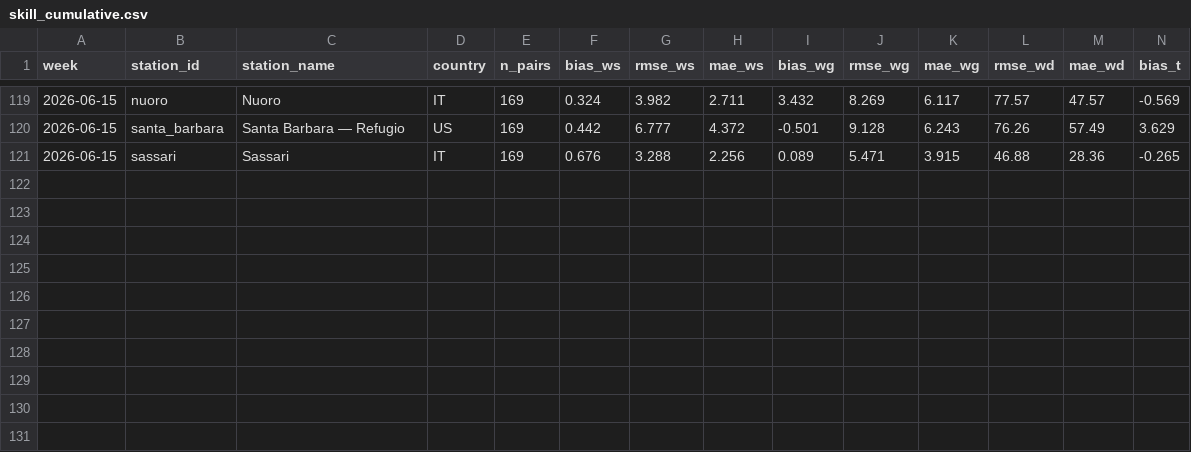
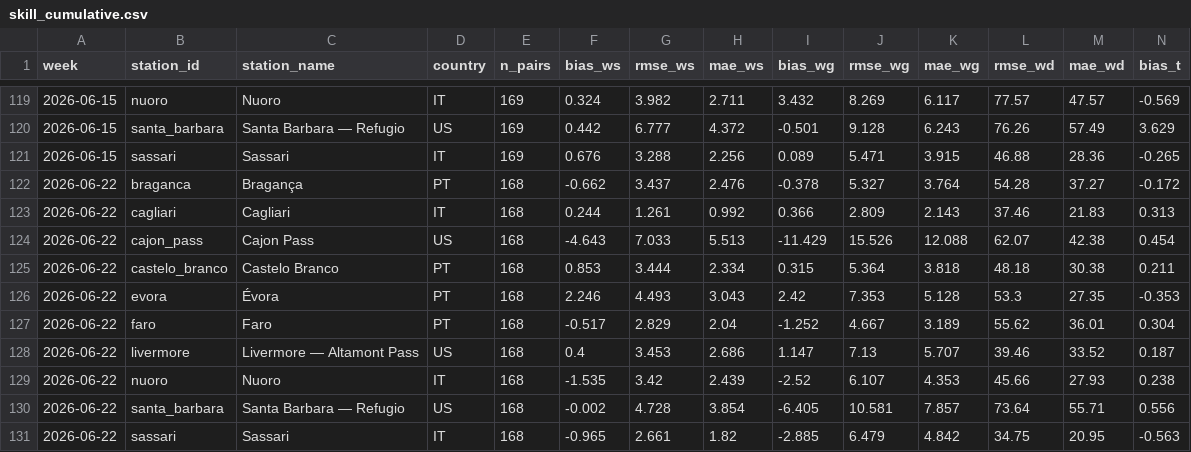
Before and after one commit to paguaro/monitor, a CSV file: data/skill/skill_cumulative.csv, drawn as a sheet; only a part is shown, gaps mark what is left out; rows hold the shown columns only; the diff names each change by its address in the sheet, - before the commit and + after, or states it on an @@ line.

Commit message:
Weekly analysis 2026-06-22 — 8 stations PT+IT

```diff
--- a/data/skill/skill_cumulative.csv
+++ b/data/skill/skill_cumulative.csv
+row 122: 2026-06-22 | braganca | Bragança | PT | 168 | -0.662 | 3.437 | 2.476 | -0.378 | 5.327 | 3.764 | 54.28 | 37.27 | -0.172
+row 123: 2026-06-22 | cagliari | Cagliari | IT | 168 | 0.244 | 1.261 | 0.992 | 0.366 | 2.809 | 2.143 | 37.46 | 21.83 | 0.313
+row 124: 2026-06-22 | cajon_pass | Cajon Pass | US | 168 | -4.643 | 7.033 | 5.513 | -11.429 | 15.526 | 12.088 | 62.07 | 42.38 | 0.454
+row 125: 2026-06-22 | castelo_branco | Castelo Branco | PT | 168 | 0.853 | 3.444 | 2.334 | 0.315 | 5.364 | 3.818 | 48.18 | 30.38 | 0.211
+row 126: 2026-06-22 | evora | Évora | PT | 168 | 2.246 | 4.493 | 3.043 | 2.42 | 7.353 | 5.128 | 53.3 | 27.35 | -0.353
+row 127: 2026-06-22 | faro | Faro | PT | 168 | -0.517 | 2.829 | 2.04 | -1.252 | 4.667 | 3.189 | 55.62 | 36.01 | 0.304
+row 128: 2026-06-22 | livermore | Livermore — Altamont Pass | US | 168 | 0.4 | 3.453 | 2.686 | 1.147 | 7.13 | 5.707 | 39.46 | 33.52 | 0.187
+row 129: 2026-06-22 | nuoro | Nuoro | IT | 168 | -1.535 | 3.42 | 2.439 | -2.52 | 6.107 | 4.353 | 45.66 | 27.93 | 0.238
+row 130: 2026-06-22 | santa_barbara | Santa Barbara — Refugio | US | 168 | -0.002 | 4.728 | 3.854 | -6.405 | 10.581 | 7.857 | 73.64 | 55.71 | 0.556
+row 131: 2026-06-22 | sassari | Sassari | IT | 168 | -0.965 | 2.661 | 1.82 | -2.885 | 6.479 | 4.842 | 34.75 | 20.95 | -0.563
```
Also changed, not shown: data/skill/alpha_weekly.csv, 11 other files.
